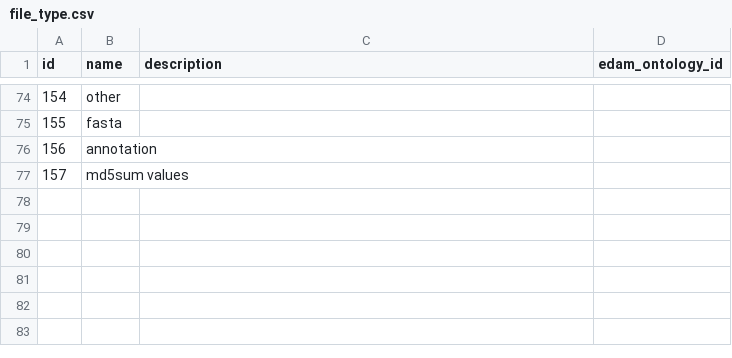
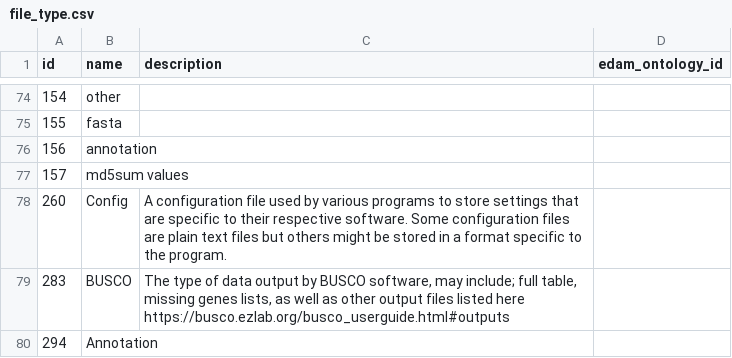
Before and after one commit to gigascience/gigadb-website, a CSV file: data/dev/file_type.csv, drawn as a sheet; only a part is shown, gaps mark what is left out; the diff names each change by its address in the sheet, - before the commit and + after, or states it on an @@ line.

Commit message:
Add missing data and fix foreign key contraints in dev data

```diff
--- a/data/dev/file_type.csv
+++ b/data/dev/file_type.csv
+row 78: 260 | Config | A configuration file used by various programs to store settings that are specific to their respective software. Some configuration files are plain text files but others might be stored in a format specific to the program.
+row 79: 283 | BUSCO | The type of data output by BUSCO software, may include; full table, missing genes lists, as well as other output files listed here https://busco.ezlab.org/busco_userguide.html#outputs
+row 80: 294 | Annotation
```
